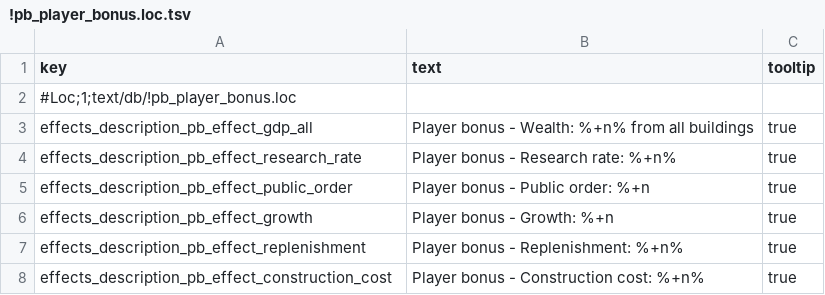
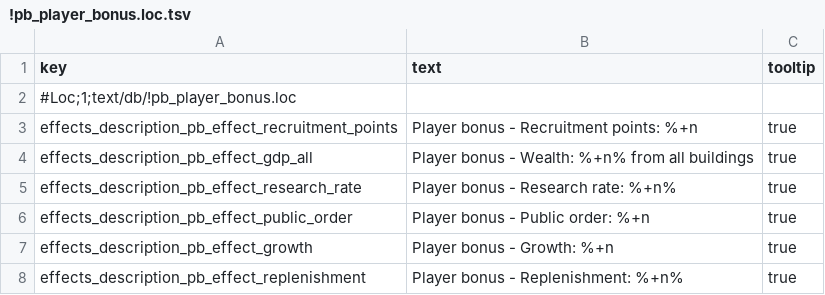
Before and after one commit to mustafadgncy66-max/myrepo, a TSV file: MK1212_OyuncuBonus/tsv/text/db/!pb_player_bonus.loc.tsv, drawn as a sheet; only a part is shown; the shorter side is filled out with more unchanged rows; the diff names each change by its address in the sheet, - before the commit and + after, or states it on an @@ line.

```diff
--- a/MK1212_OyuncuBonus/tsv/text/db/!pb_player_bonus.loc.tsv
+++ b/MK1212_OyuncuBonus/tsv/text/db/!pb_player_bonus.loc.tsv
+row 3: effects_description_pb_effect_recruitment_points | Player bonus - Recruitment points: %+n | true
```
Also changed, not shown: MK1212_OyuncuBonus/tsv/db/campaign_difficulty_handicap_effects_tables/!pb_player_bonus.tsv, MK1212_OyuncuBonus/tsv/db/effect_bonus_value_basic_junction_tables/!pb_player_bonus.tsv, 6 other files.
